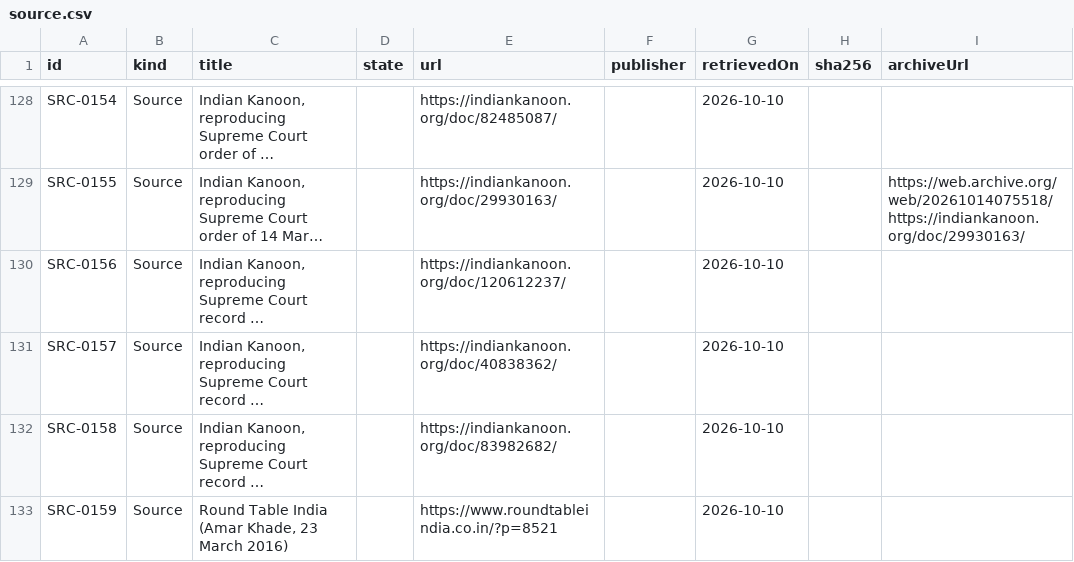
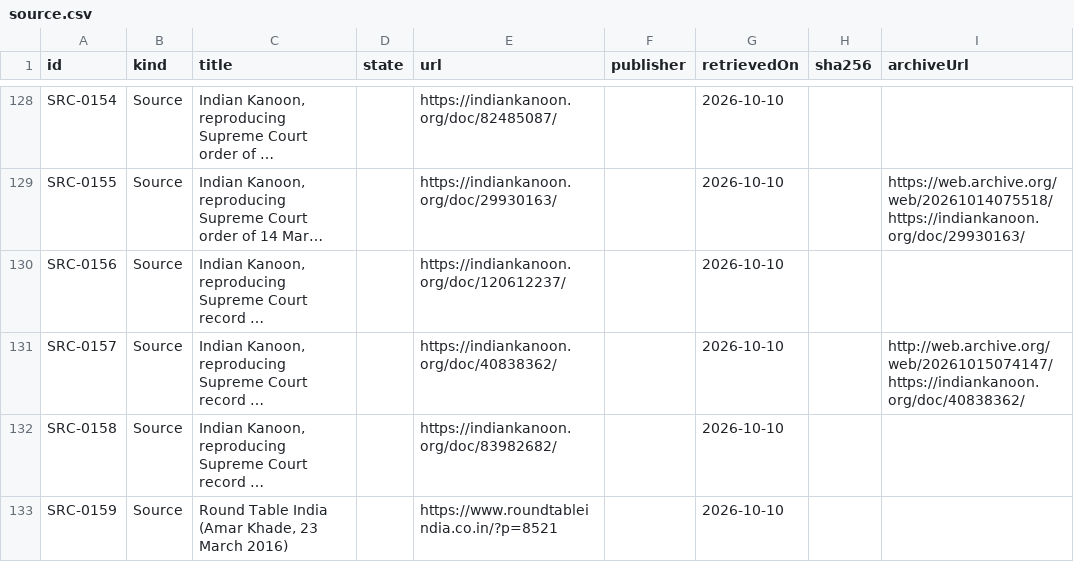
Before and after one commit to Varnasr/WhoGaveTheOrder, a CSV file: data/export/source.csv, drawn as a sheet; only a part is shown, gaps mark what is left out; long unchanged cells end in …; the diff names each change by its address in the sheet, - before the commit and + after, or states it on an @@ line.

```diff
--- a/data/export/source.csv
+++ b/data/export/source.csv
-I131 (archiveUrl): (empty)
+I131 (archiveUrl): http://web.archive.org/web/20261015074147/https://indiankanoon.org/doc/40838362/
```
Also changed, not shown: 4 other files.
